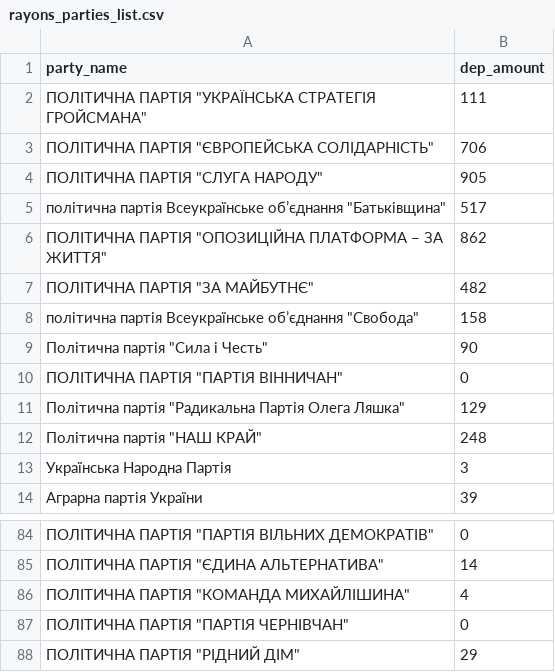
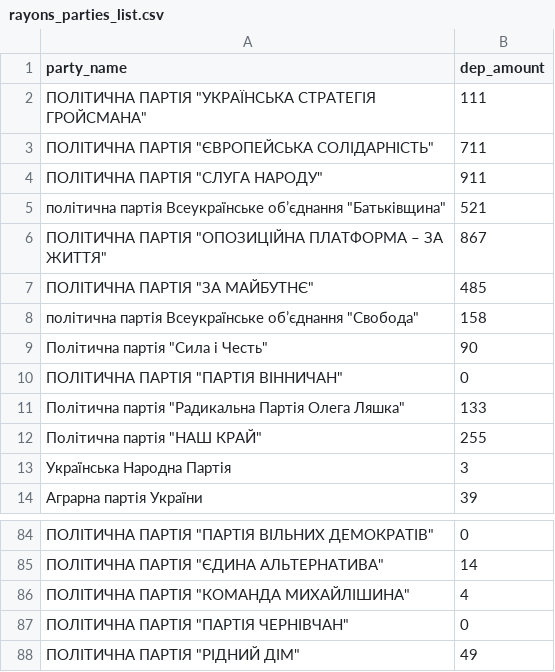
Before and after one commit to texty/local_elections_2020, a CSV file: data/rayons_parties_list.csv, drawn as a sheet; only a part is shown, gaps mark what is left out.

```diff
--- a/data/rayons_parties_list.csv
+++ b/data/rayons_parties_list.csv
@@ -2,7 +2,7 @@
 "ПОЛІТИЧНА ПАРТІЯ ""УКРАЇНСЬКА СТРАТЕГІЯ ГРОЙСМАНА""",111
-"ПОЛІТИЧНА ПАРТІЯ ""ЄВРОПЕЙСЬКА СОЛІДАРНІСТЬ""",706
-"ПОЛІТИЧНА ПАРТІЯ ""СЛУГА НАРОДУ""",905
-"політична партія Всеукраїнське об’єднання ""Батьківщина""",517
-"ПОЛІТИЧНА ПАРТІЯ ""ОПОЗИЦІЙНА ПЛАТФОРМА – ЗА ЖИТТЯ""",862
-"ПОЛІТИЧНА ПАРТІЯ ""ЗА МАЙБУТНЄ""",482
+"ПОЛІТИЧНА ПАРТІЯ ""ЄВРОПЕЙСЬКА СОЛІДАРНІСТЬ""",711
+"ПОЛІТИЧНА ПАРТІЯ ""СЛУГА НАРОДУ""",911
+"політична партія Всеукраїнське об’єднання ""Батьківщина""",521
+"ПОЛІТИЧНА ПАРТІЯ ""ОПОЗИЦІЙНА ПЛАТФОРМА – ЗА ЖИТТЯ""",867
+"ПОЛІТИЧНА ПАРТІЯ ""ЗА МАЙБУТНЄ""",485
 "політична партія Всеукраїнське об’єднання ""Свобода""",158
@@ -10,4 +10,4 @@
 "ПОЛІТИЧНА ПАРТІЯ ""ПАРТІЯ ВІННИЧАН""",0
-"Політична партія ""Радикальна Партія Олега Ляшка""",129
-"Політична партія ""НАШ КРАЙ""",248
+"Політична партія ""Радикальна Партія Олега Ляшка""",133
+"Політична партія ""НАШ КРАЙ""",255
 "Українська Народна Партія",3
@@ -87,2 +87,2 @@
 "ПОЛІТИЧНА ПАРТІЯ ""ПАРТІЯ ЧЕРНІВЧАН""",0
-"ПОЛІТИЧНА ПАРТІЯ ""РІДНИЙ ДІМ""",29
+"ПОЛІТИЧНА ПАРТІЯ ""РІДНИЙ ДІМ""",49
```
Also changed, not shown: data/big_cities_data.csv, data/compare_with_parliament.csv, 1 other file.
